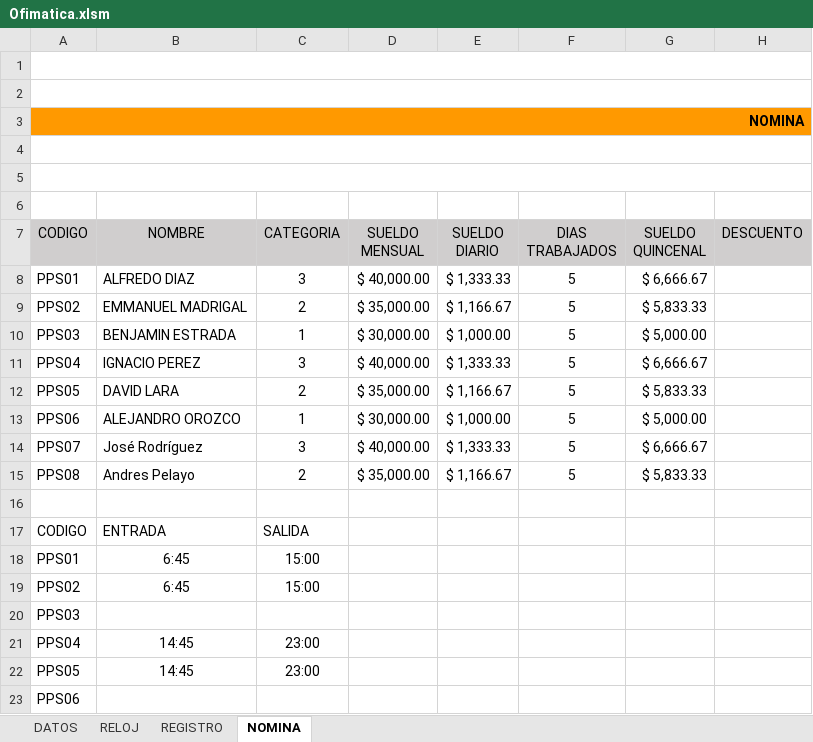
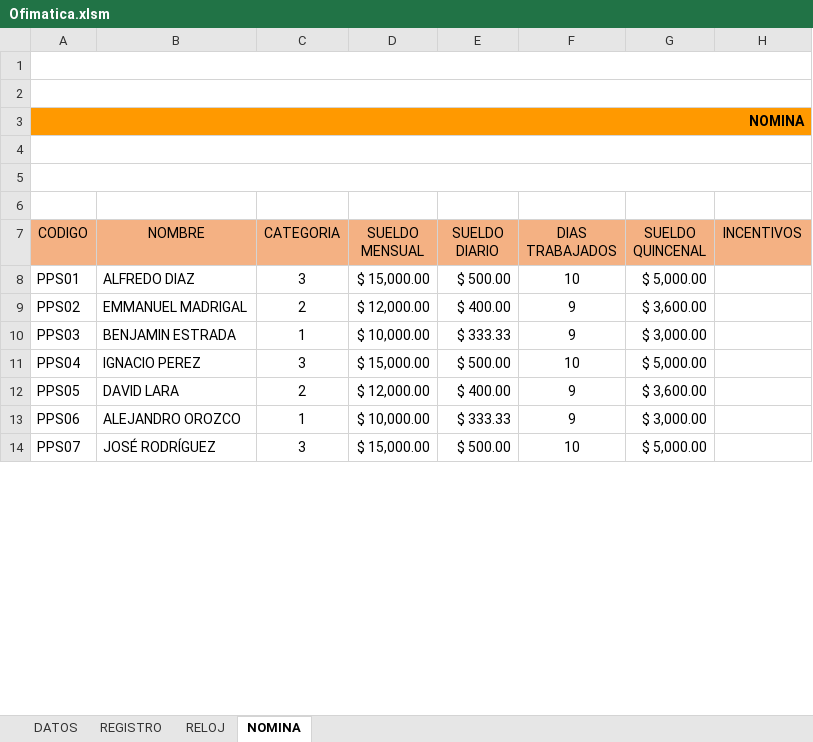
Before and after one commit to Eli-Mora/PROBLEMATICA, an Excel workbook: ofimatica/Ofimatica.xlsm, sheet NOMINA, drawn as a sheet; only a part is shown; values as stored, in another font and other column widths than the file's, no borders; charts and pictures not drawn; removed rows and columns are numbered as before the commit, all else as after; the diff covers the shown part only; the diff names each change by its address in the sheet, - before the commit and + after, or states it on an @@ line.

```diff
--- a/ofimatica/Ofimatica.xlsm (sheet NOMINA)
+++ b/ofimatica/Ofimatica.xlsm (sheet NOMINA)
@@ sheet tab order changed: DATOS | REGISTRO | RELOJ | NOMINA @@
-A7:H7 fill: #D0CECE
+A7:H7 fill: #F4B183
-H7: DESCUENTO
+H7: INCENTIVOS
-D8 (SUELDO MENSUAL): $ 40,000.00
+D8 (SUELDO MENSUAL): $ 15,000.00
-E8 (SUELDO DIARIO): $ 1,333.33
+E8 (SUELDO DIARIO): $ 500.00
-F8 (DIAS TRABAJADOS): 5
+F8 (DIAS TRABAJADOS): 10
-G8 (SUELDO QUINCENAL): $ 6,666.67
+G8 (SUELDO QUINCENAL): $ 5,000.00
-D9 (SUELDO MENSUAL): $ 35,000.00
+D9 (SUELDO MENSUAL): $ 12,000.00
-E9 (SUELDO DIARIO): $ 1,166.67
+E9 (SUELDO DIARIO): $ 400.00
-F9:F10 (DIAS TRABAJADOS): 5
+F9:F10 (DIAS TRABAJADOS): 9
-G9 (SUELDO QUINCENAL): $ 5,833.33
+G9 (SUELDO QUINCENAL): $ 3,600.00
-D10 (SUELDO MENSUAL): $ 30,000.00
+D10 (SUELDO MENSUAL): $ 10,000.00
-E10 (SUELDO DIARIO): $ 1,000.00
+E10 (SUELDO DIARIO): $ 333.33
-G10 (SUELDO QUINCENAL): $ 5,000.00
+G10 (SUELDO QUINCENAL): $ 3,000.00
-D11 (SUELDO MENSUAL): $ 40,000.00
+D11 (SUELDO MENSUAL): $ 15,000.00
-E11 (SUELDO DIARIO): $ 1,333.33
+E11 (SUELDO DIARIO): $ 500.00
-F11 (DIAS TRABAJADOS): 5
+F11 (DIAS TRABAJADOS): 10
-G11 (SUELDO QUINCENAL): $ 6,666.67
+G11 (SUELDO QUINCENAL): $ 5,000.00
-D12 (SUELDO MENSUAL): $ 35,000.00
+D12 (SUELDO MENSUAL): $ 12,000.00
-E12 (SUELDO DIARIO): $ 1,166.67
+E12 (SUELDO DIARIO): $ 400.00
-F12:F13 (DIAS TRABAJADOS): 5
+F12:F13 (DIAS TRABAJADOS): 9
-G12 (SUELDO QUINCENAL): $ 5,833.33
+G12 (SUELDO QUINCENAL): $ 3,600.00
-D13 (SUELDO MENSUAL): $ 30,000.00
+D13 (SUELDO MENSUAL): $ 10,000.00
-E13 (SUELDO DIARIO): $ 1,000.00
+E13 (SUELDO DIARIO): $ 333.33
-G13 (SUELDO QUINCENAL): $ 5,000.00
+G13 (SUELDO QUINCENAL): $ 3,000.00
-row 14: PPS07 | José Rodríguez | 3 | $ 40,000.00 | $ 1,333.33 | 5 | $ 6,666.67
-row 15: PPS08 | Andres Pelayo | 2 | $ 35,000.00 | $ 1,166.67 | 5 | $ 5,833.33
-row 14: (empty)
+row 14: PPS07 | JOSÉ RODRÍGUEZ | 3 | $ 15,000.00 | $ 500.00 | 10 | $ 5,000.00
-row 17: CODIGO | ENTRADA | SALIDA
-row 18: PPS01 | 6:45 | 15:00
-row 19: PPS02 | 6:45 | 15:00
-row 20: PPS03
-row 21: PPS04 | 14:45 | 23:00
-row 22: PPS05 | 14:45 | 23:00
-row 23: PPS06
```
Also changed, not shown: 2 added rows and 2 removed rows elsewhere in this sheet, sheet REGISTRO, sheet RELOJ, sheet DATOS, charts or pictures, gantt/gantt.xlsx, 32 other files.
